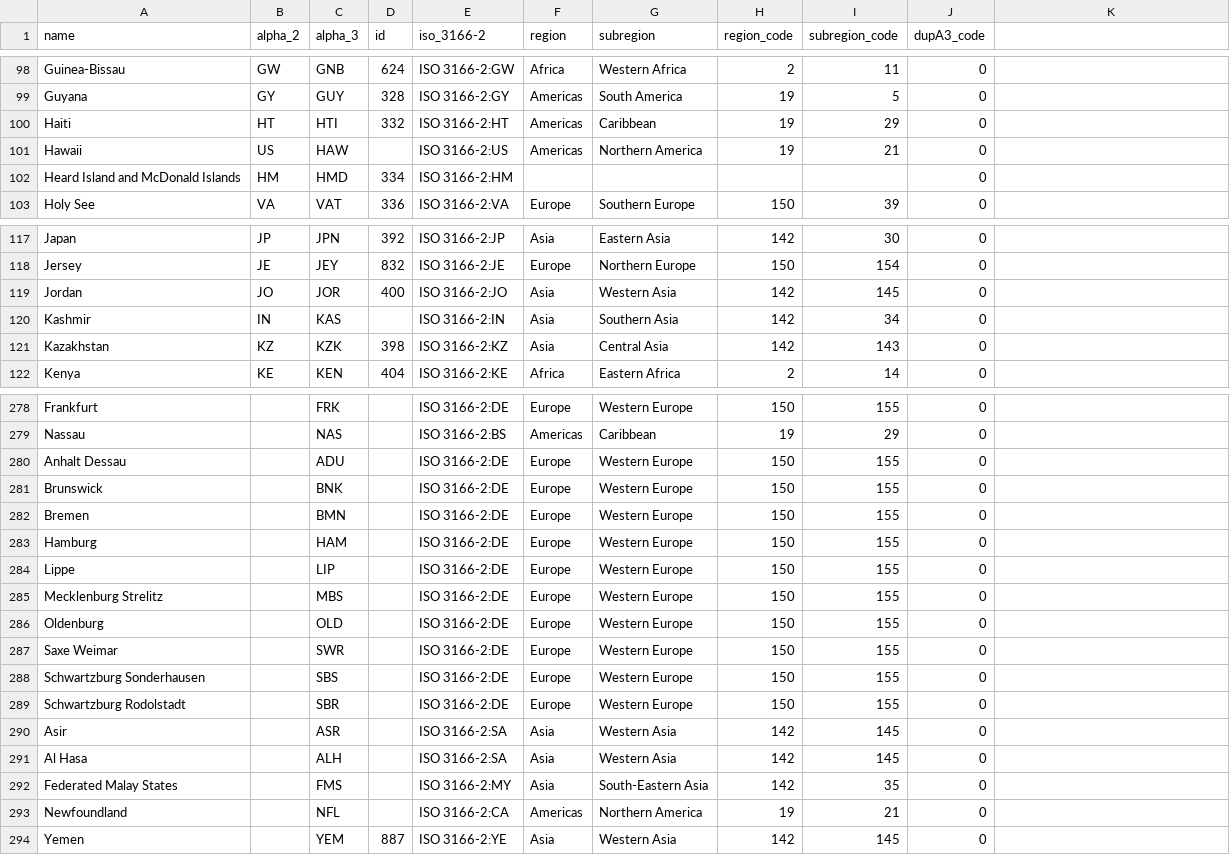
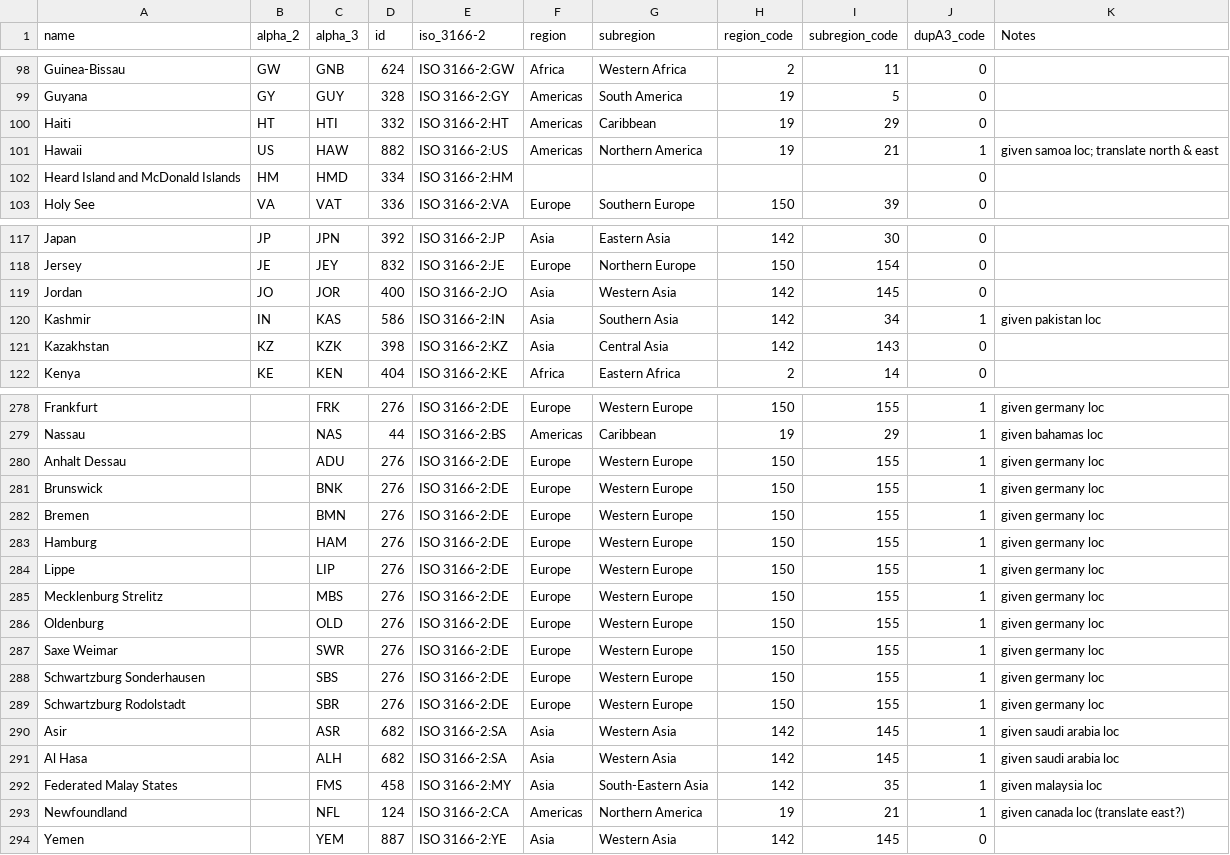
Before and after one commit to dlamaute/A-Brief-History-of-Territorial-Exchange, a CSV file: world_country_names.csv, drawn as a sheet; only a part is shown, gaps mark what is left out; the diff covers the shown part only; the diff names each change by its address in the sheet, - before the commit and + after, or states it on an @@ line.

```diff
--- a/world_country_names.csv
+++ b/world_country_names.csv
-K1: (empty)
+K1: Notes
-D101 (id): (empty)
+D101 (id): 882
-J101 (dupA3_code): 0
+J101 (dupA3_code): 1
-K101 (Notes): (empty)
+K101 (Notes): given samoa loc; translate north & east
-D120 (id): (empty)
+D120 (id): 586
-J120 (dupA3_code): 0
+J120 (dupA3_code): 1
-K120 (Notes): (empty)
+K120 (Notes): given pakistan loc
-D278 (id): (empty)
+D278 (id): 276
-J278:J293 (dupA3_code): 0
+J278:J293 (dupA3_code): 1
-K278 (Notes): (empty)
+K278 (Notes): given germany loc
-D279 (id): (empty)
+D279 (id): 44
-K279 (Notes): (empty)
+K279 (Notes): given bahamas loc
-D280:D289 (id): (empty)
+D280:D289 (id): 276
-K280:K289 (Notes): (empty)
+K280:K289 (Notes): given germany loc
-D290:D291 (id): (empty)
+D290:D291 (id): 682
-K290:K291 (Notes): (empty)
+K290:K291 (Notes): given saudi arabia loc
-D292 (id): (empty)
+D292 (id): 458
-K292 (Notes): (empty)
+K292 (Notes): given malaysia loc
-D293 (id): (empty)
+D293 (id): 124
-K293 (Notes): (empty)
+K293 (Notes): given canada loc (translate east?)
```
Also changed, not shown: 57 edited cells elsewhere in this file, 1 other file.
